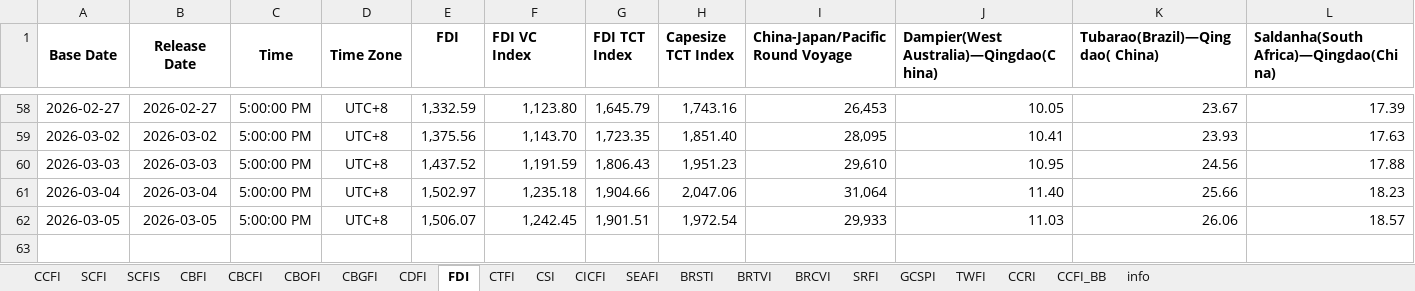
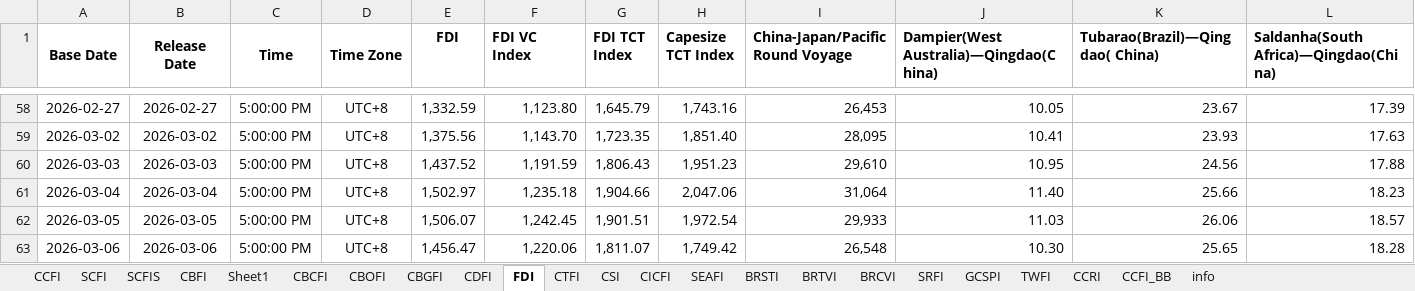
Before and after one commit to Tommylee1013/AlternativeData, an Excel workbook: data/freight/china containerized freight index.xlsx, sheet FDI, drawn as a sheet; only a part is shown, gaps mark what is left out; values as stored, in another font and other column widths than the file's, no borders; rows hold the shown columns only; the diff names each change by its address in the sheet, - before the commit and + after, or states it on an @@ line.

```diff
--- a/data/freight/china containerized freight index.xlsx (sheet FDI)
+++ b/data/freight/china containerized freight index.xlsx (sheet FDI)
+sheet tab: Sheet1
+row 63: 2026-03-06 | 2026-03-06 | 5:00:00 PM | UTC+8 | 1,456.47 | 1,220.06 | 1,811.07 | 1,749.42 | 26,548 | 10.30 | 25.65 | 18.28
```
Also changed, not shown: sheet GCSPI, sheet CBFI, sheet CDFI, sheet CTFI, sheet CCFI, sheet CBOFI, 4 more sheets, data/commodity/AAA Gasoline.xlsx, data/freight/Baltic air freight index.xlsx, 3 other files.
